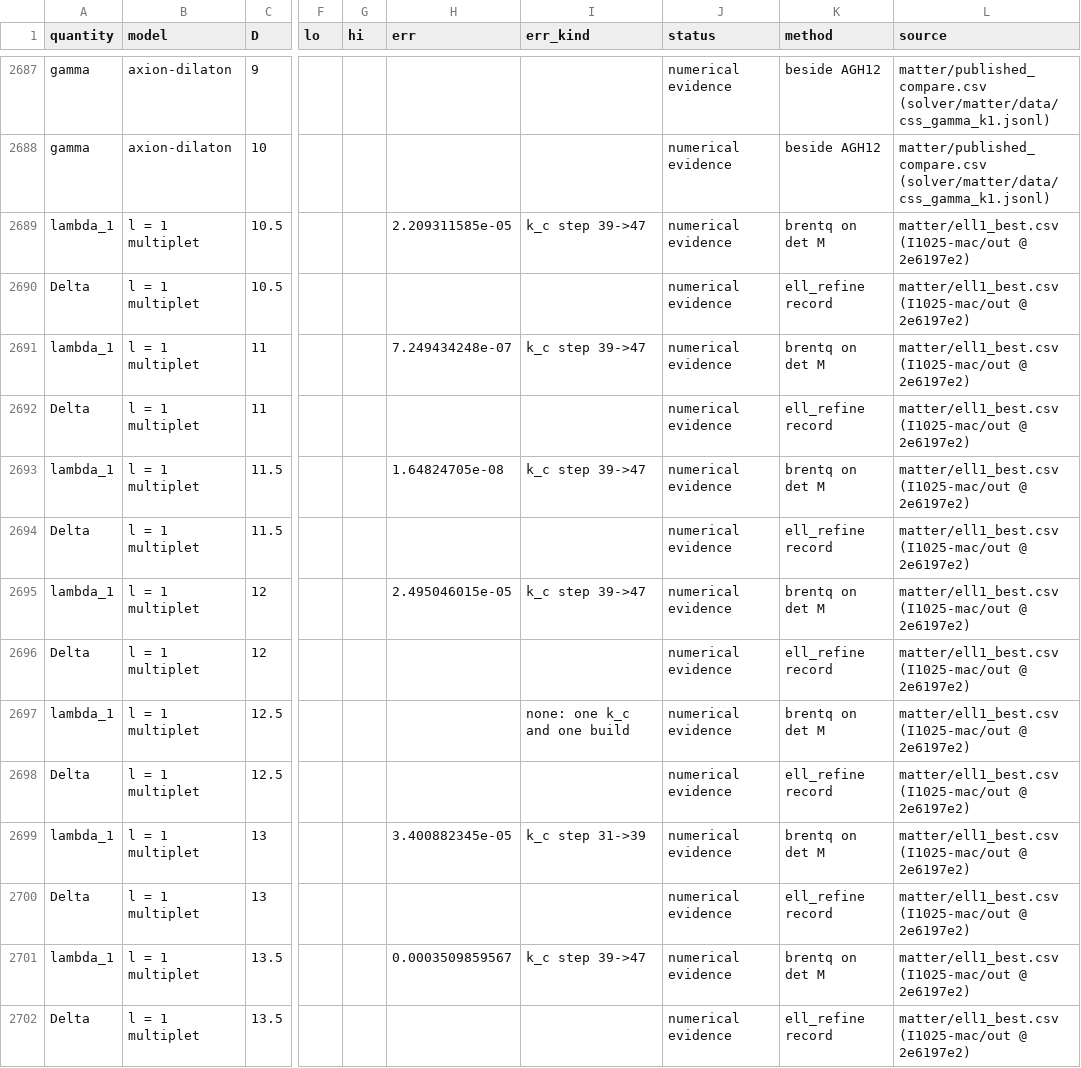
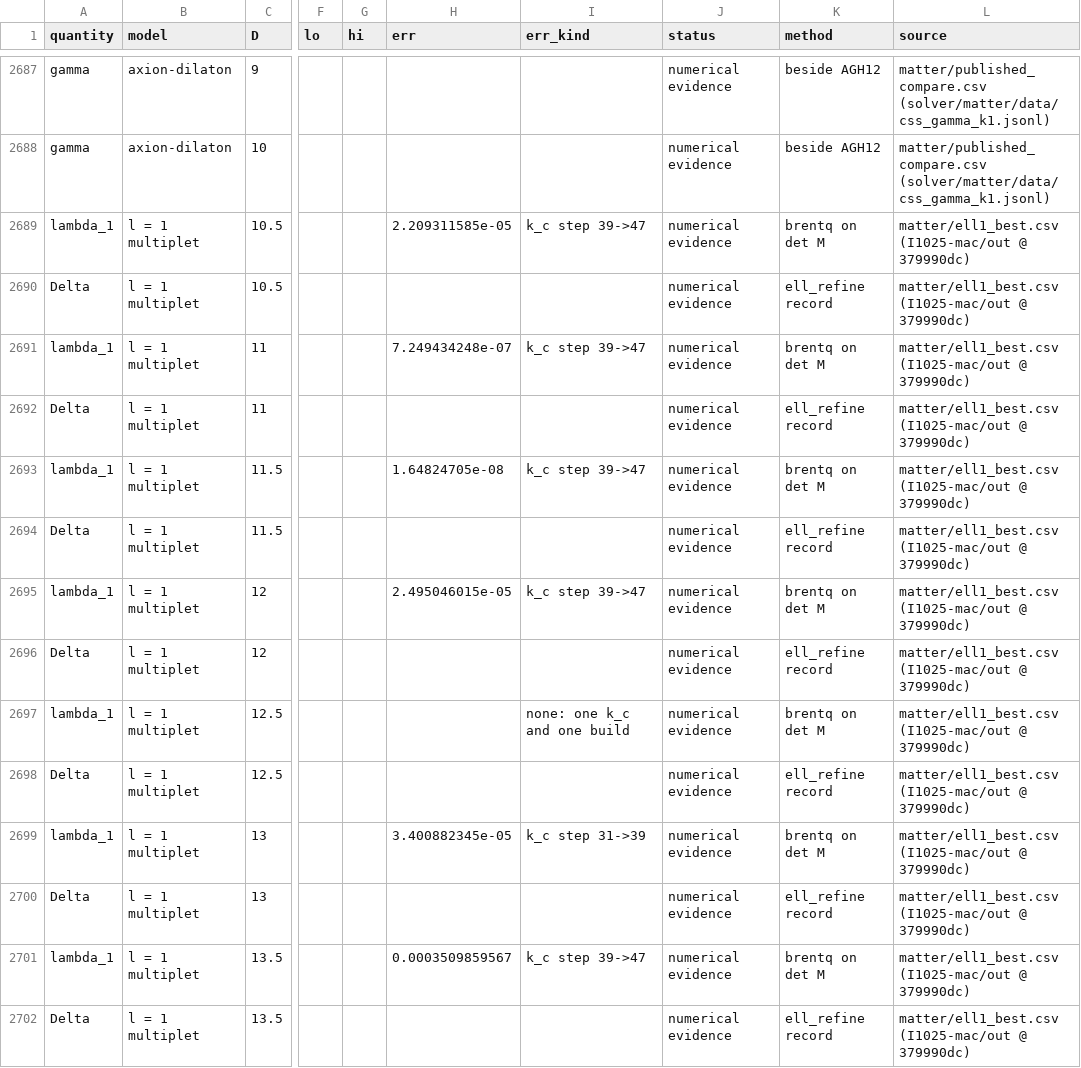
Before and after one commit to nmoinvaz/choptuik-large-d, a CSV file: all_values.csv, drawn as a sheet; only a part is shown, gaps mark what is left out; the diff covers the shown part only; the diff names each change by its address in the sheet, - before the commit and + after, or states it on an @@ line.

```diff
--- a/all_values.csv
+++ b/all_values.csv
-L2689:L2702 (source): …(I1025-mac/out @ 2e6197e2)
+L2689:L2702 (source): …(I1025-mac/out @ 379990dc)
```
Also changed, not shown: 2 added rows and 46 edited cells elsewhere in this file, matter/ell1_best.csv, matter/ell1_root_kinds.csv, 1 other file.
